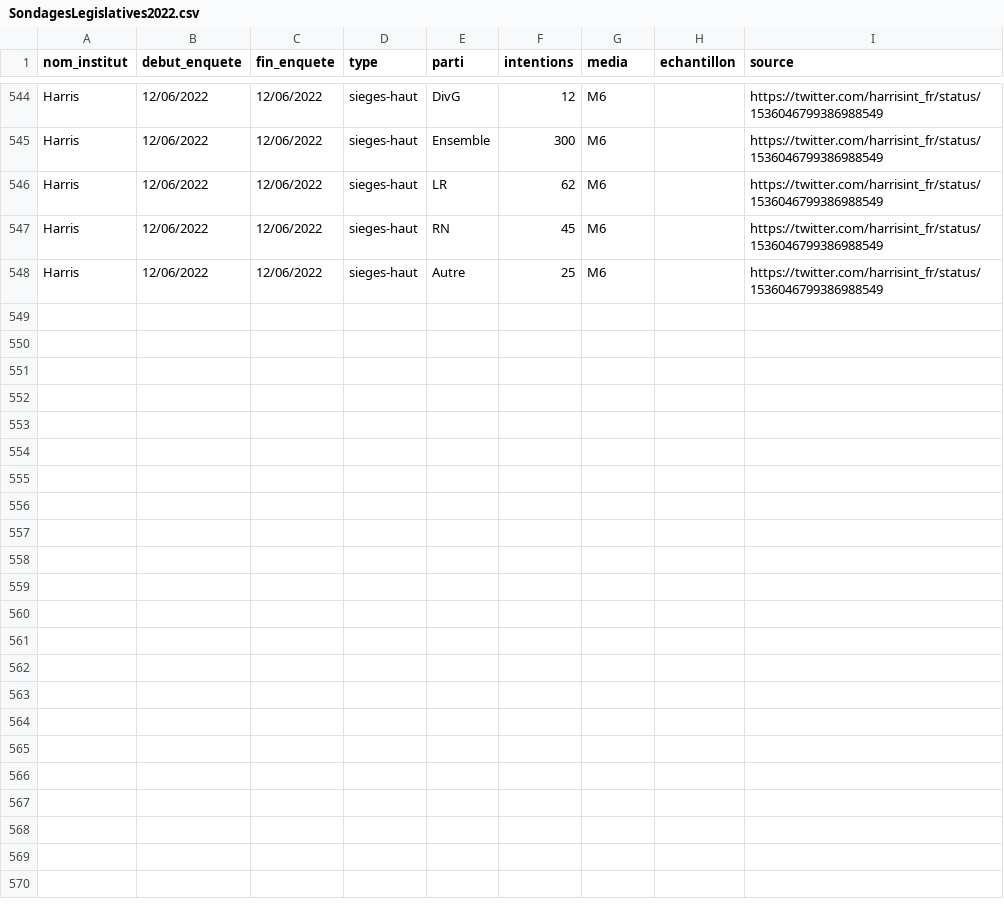
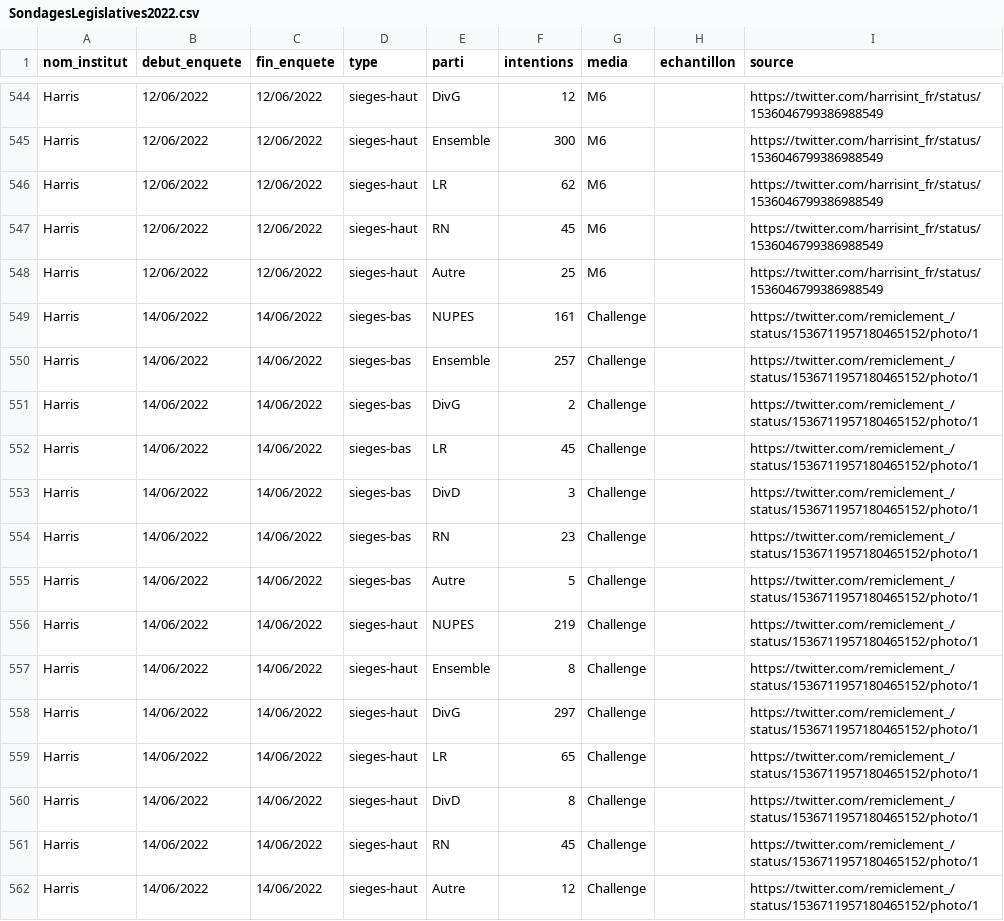
Before and after one commit to EliasOrphelin/Legislatives2022, a CSV file: SondagesLegislatives2022.csv, drawn as a sheet; only a part is shown, gaps mark what is left out.

Commit message:
Update SondagesLegislatives2022.csv
harris 14 juin

```diff
--- a/SondagesLegislatives2022.csv
+++ b/SondagesLegislatives2022.csv
@@ -548 +548,15 @@ Harris,12/06/2022,12/06/2022,sieges-haut,RN,45,M6,,https://twitter.com/harrisint
 Harris,12/06/2022,12/06/2022,sieges-haut,Autre,25,M6,,https://twitter.com/harrisint_fr/status/1536046799386988549
+Harris,14/06/2022,14/06/2022,sieges-bas,NUPES,161,Challenge,,https://twitter.com/remiclement_/status/1536711957180465152/photo/1
+Harris,14/06/2022,14/06/2022,sieges-bas,Ensemble,257,Challenge,,https://twitter.com/remiclement_/status/1536711957180465152/photo/1
+Harris,14/06/2022,14/06/2022,sieges-bas,DivG,2,Challenge,,https://twitter.com/remiclement_/status/1536711957180465152/photo/1
+Harris,14/06/2022,14/06/2022,sieges-bas,LR,45,Challenge,,https://twitter.com/remiclement_/status/1536711957180465152/photo/1
+Harris,14/06/2022,14/06/2022,sieges-bas,DivD,3,Challenge,,https://twitter.com/remiclement_/status/1536711957180465152/photo/1
+Harris,14/06/2022,14/06/2022,sieges-bas,RN,23,Challenge,,https://twitter.com/remiclement_/status/1536711957180465152/photo/1
+Harris,14/06/2022,14/06/2022,sieges-bas,Autre,5,Challenge,,https://twitter.com/remiclement_/status/1536711957180465152/photo/1
+Harris,14/06/2022,14/06/2022,sieges-haut,NUPES,219,Challenge,,https://twitter.com/remiclement_/status/1536711957180465152/photo/1
+Harris,14/06/2022,14/06/2022,sieges-haut,Ensemble,8,Challenge,,https://twitter.com/remiclement_/status/1536711957180465152/photo/1
+Harris,14/06/2022,14/06/2022,sieges-haut,DivG,297,Challenge,,https://twitter.com/remiclement_/status/1536711957180465152/photo/1
+Harris,14/06/2022,14/06/2022,sieges-haut,LR,65,Challenge,,https://twitter.com/remiclement_/status/1536711957180465152/photo/1
+Harris,14/06/2022,14/06/2022,sieges-haut,DivD,8,Challenge,,https://twitter.com/remiclement_/status/1536711957180465152/photo/1
+Harris,14/06/2022,14/06/2022,sieges-haut,RN,45,Challenge,,https://twitter.com/remiclement_/status/1536711957180465152/photo/1
+Harris,14/06/2022,14/06/2022,sieges-haut,Autre,12,Challenge,,https://twitter.com/remiclement_/status/1536711957180465152/photo/1
```
